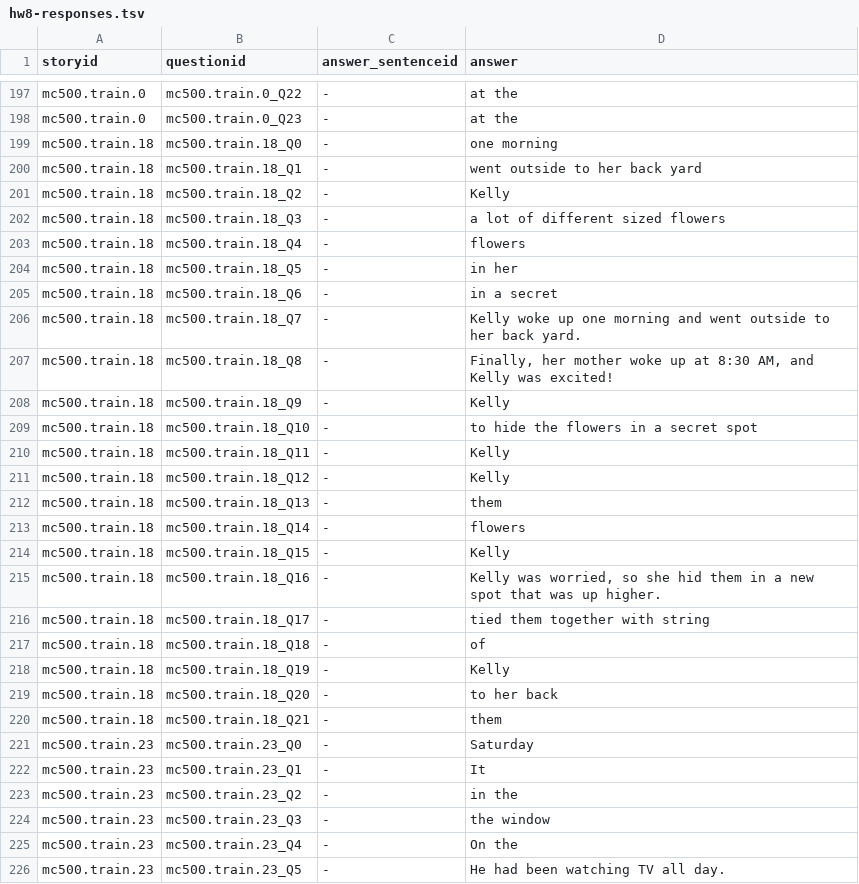
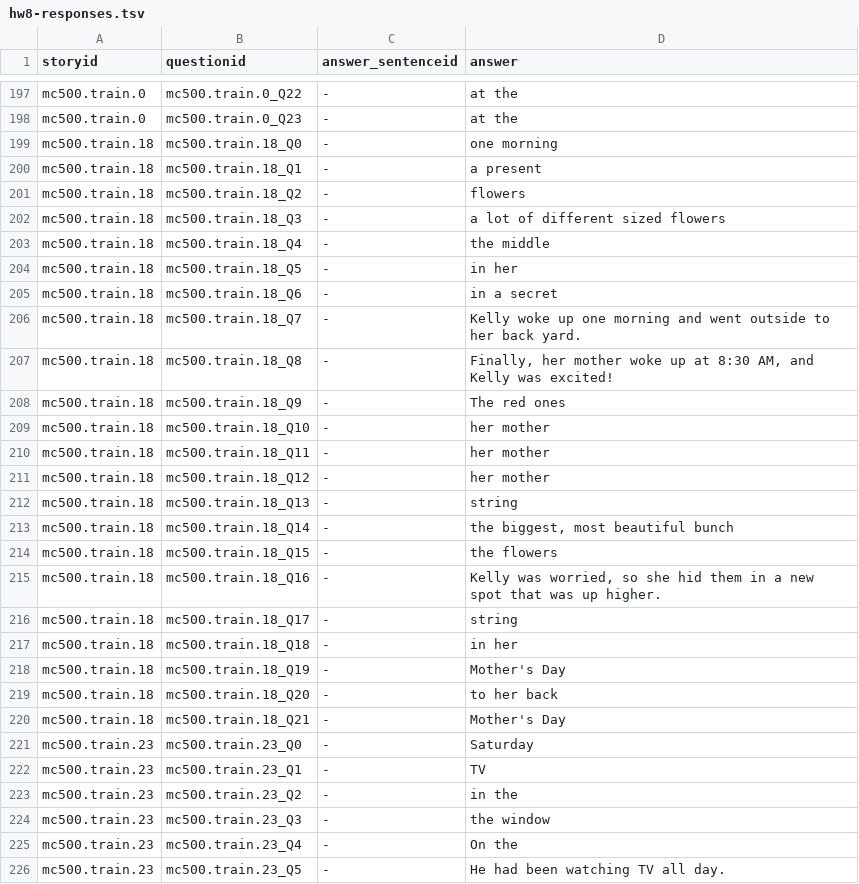
Before and after one commit to afd998/QA-engine, a TSV file: hw8-responses.tsv, drawn as a sheet; only a part is shown, gaps mark what is left out; the diff covers the shown part only.

```diff
--- a/hw8-responses.tsv
+++ b/hw8-responses.tsv
@@ -199,6 +199,6 @@ mc500.train.0	mc500.train.0_Q23	-	at the
 mc500.train.18	mc500.train.18_Q0	-	one morning
-mc500.train.18	mc500.train.18_Q1	-	went outside to her back yard
-mc500.train.18	mc500.train.18_Q2	-	Kelly
+mc500.train.18	mc500.train.18_Q1	-	a present
+mc500.train.18	mc500.train.18_Q2	-	flowers
 mc500.train.18	mc500.train.18_Q3	-	a lot of different sized flowers
-mc500.train.18	mc500.train.18_Q4	-	flowers
+mc500.train.18	mc500.train.18_Q4	-	the middle
 mc500.train.18	mc500.train.18_Q5	-	in her
@@ -207,17 +207,17 @@ mc500.train.18	mc500.train.18_Q7	-	Kelly woke up one morning and went outside to
 mc500.train.18	mc500.train.18_Q8	-	Finally, her mother woke up at 8:30 AM, and Kelly was excited!
-mc500.train.18	mc500.train.18_Q9	-	Kelly
-mc500.train.18	mc500.train.18_Q10	-	to hide the flowers in a secret spot
-mc500.train.18	mc500.train.18_Q11	-	Kelly
-mc500.train.18	mc500.train.18_Q12	-	Kelly
-mc500.train.18	mc500.train.18_Q13	-	them
-mc500.train.18	mc500.train.18_Q14	-	flowers
-mc500.train.18	mc500.train.18_Q15	-	Kelly
+mc500.train.18	mc500.train.18_Q9	-	The red ones
+mc500.train.18	mc500.train.18_Q10	-	her mother
+mc500.train.18	mc500.train.18_Q11	-	her mother
+mc500.train.18	mc500.train.18_Q12	-	her mother
+mc500.train.18	mc500.train.18_Q13	-	string
+mc500.train.18	mc500.train.18_Q14	-	the biggest, most beautiful bunch
+mc500.train.18	mc500.train.18_Q15	-	the flowers
 mc500.train.18	mc500.train.18_Q16	-	Kelly was worried, so she hid them in a new spot that was up higher.
-mc500.train.18	mc500.train.18_Q17	-	tied them together with string
-mc500.train.18	mc500.train.18_Q18	-	of
-mc500.train.18	mc500.train.18_Q19	-	Kelly
+mc500.train.18	mc500.train.18_Q17	-	string
+mc500.train.18	mc500.train.18_Q18	-	in her
+mc500.train.18	mc500.train.18_Q19	-	Mother's Day
 mc500.train.18	mc500.train.18_Q20	-	to her back
-mc500.train.18	mc500.train.18_Q21	-	them
+mc500.train.18	mc500.train.18_Q21	-	Mother's Day
 mc500.train.23	mc500.train.23_Q0	-	Saturday
-mc500.train.23	mc500.train.23_Q1	-	It
+mc500.train.23	mc500.train.23_Q1	-	TV
 mc500.train.23	mc500.train.23_Q2	-	in the
```
Also changed, not shown: 136 edited cells elsewhere in this file, 1 other file.
